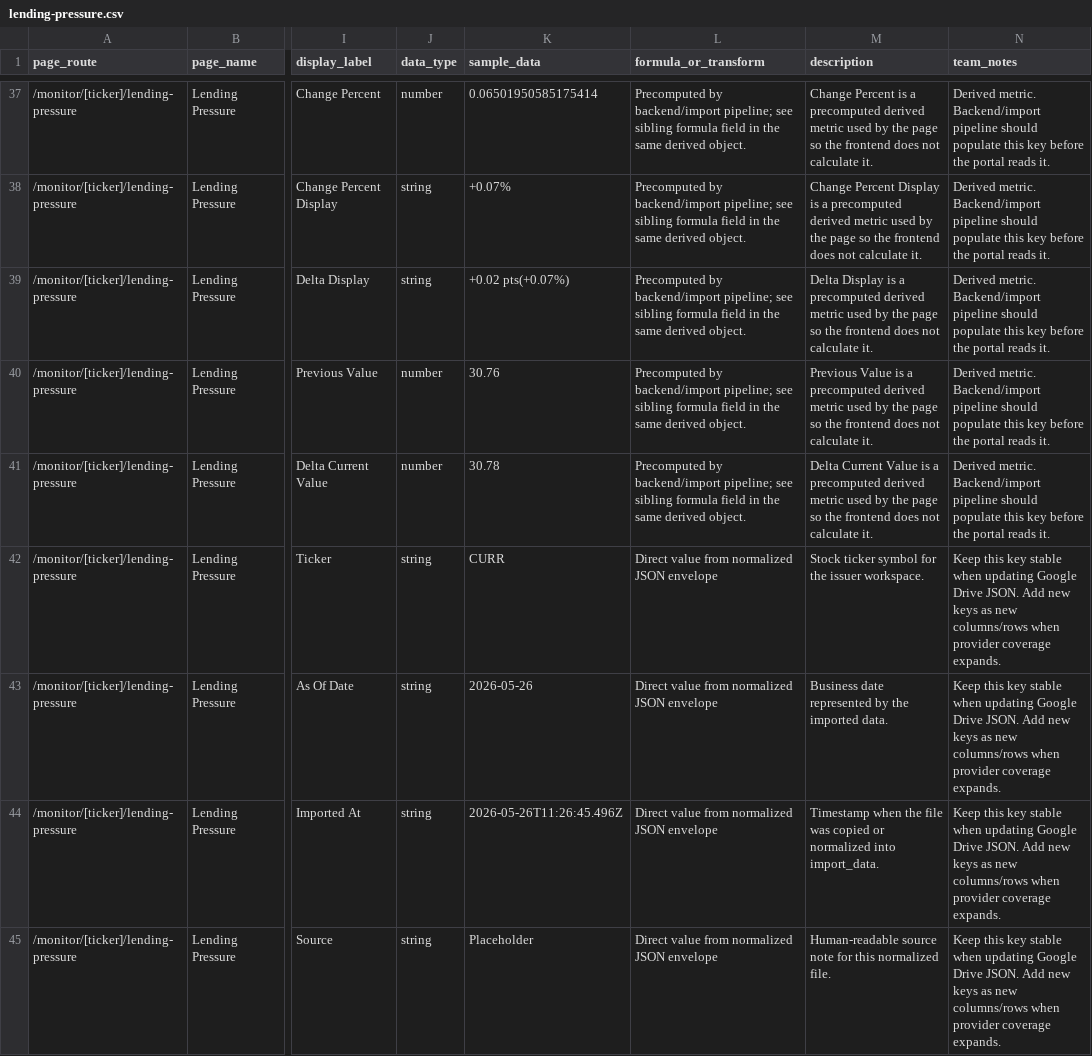
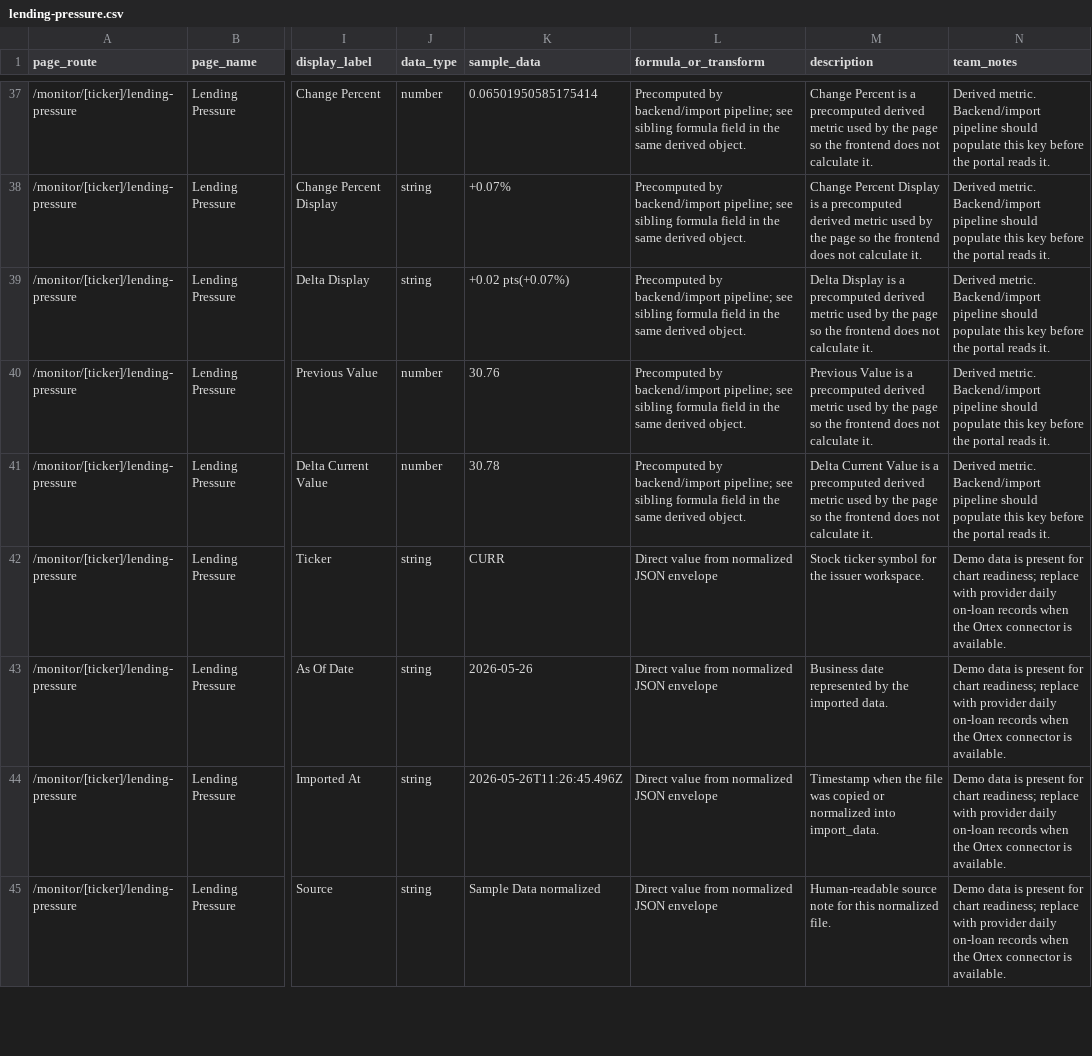
Before and after one commit to bennyc-seamlessgroup/SSMA, a CSV file: data_mapping_ref/lending-pressure.csv, drawn as a sheet; only a part is shown, gaps mark what is left out; the diff covers the shown part only; the diff names each change by its address in the sheet, - before the commit and + after, or states it on an @@ line.

```diff
--- a/data_mapping_ref/lending-pressure.csv
+++ b/data_mapping_ref/lending-pressure.csv
-N42:N45 (team_notes): Keep this key stable when updating Google Drive JSON. Add new keys as new columns/rows when provider coverage expands.
+N42:N45 (team_notes): Demo data is present for chart readiness; replace with provider daily on-loan records when the Ortex connector is available.
-K45 (sample_data): Placeholder
+K45 (sample_data): Sample Data normalized
```
Also changed, not shown: 4 added rows and 16 edited cells elsewhere in this file, data_mapping_ref/00_index.csv, data_mapping_ref/dashboard.csv, 2 other files.
